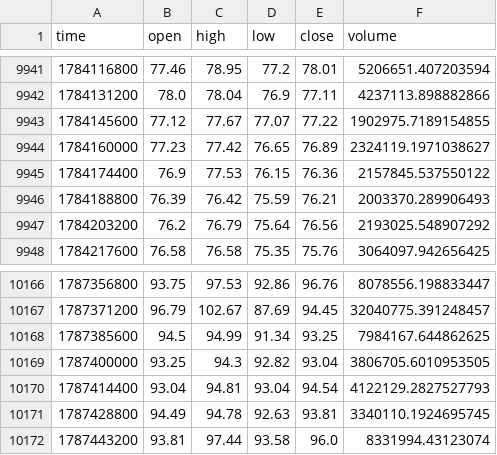
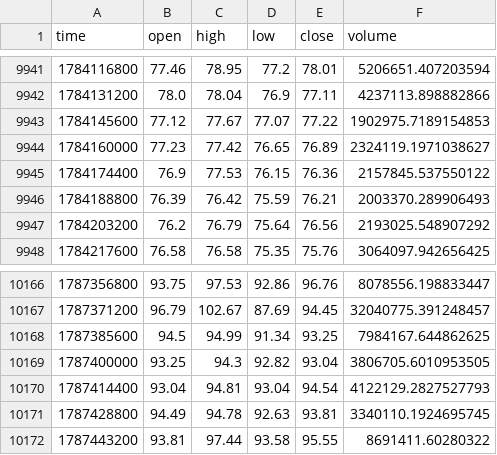
Before and after one commit to Mhairston90/strategy-leaderboard, a CSV file: crypto_data/SOL_4h.csv, drawn as a sheet; only a part is shown, gaps mark what is left out.

```diff
--- a/crypto_data/SOL_4h.csv
+++ b/crypto_data/SOL_4h.csv
@@ -9942,3 +9942,3 @@ time,open,high,low,close,volume
 1784131200,78.0,78.04,76.9,77.11,4237113.898882866
-1784145600,77.12,77.67,77.07,77.22,1902975.7189154855
+1784145600,77.12,77.67,77.07,77.22,1902975.7189154853
 1784160000,77.23,77.42,76.65,76.89,2324119.1971038627
@@ -10171,2 +10171,2 @@ time,open,high,low,close,volume
 1787428800,94.49,94.78,92.63,93.81,3340110.1924695745
-1787443200,93.81,97.44,93.58,96.0,8331994.43123074
+1787443200,93.81,97.44,93.58,95.55,8691411.60280322
```
Also changed, not shown: crypto_data/ADA_4h.csv, crypto_data/BTC_4h.csv, 13 other files.
